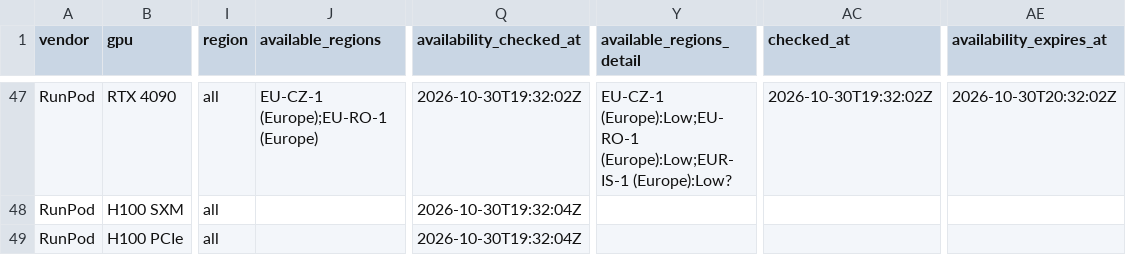
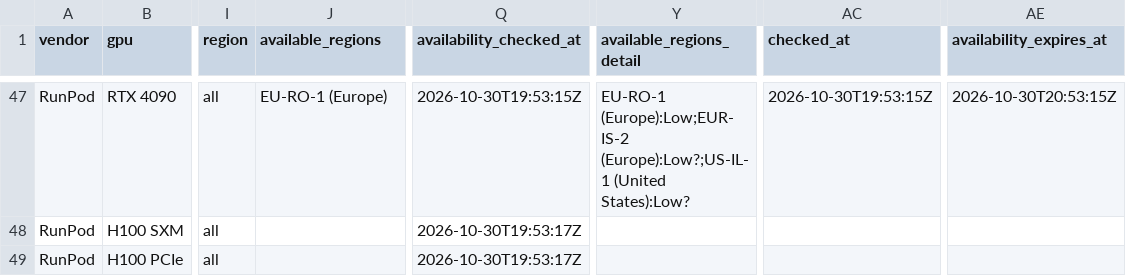
Before and after one commit to connormatthewdouglas/agent-work-stack-deals, a CSV file: latest/feed_enriched_v2_latest.csv, drawn as a sheet; only a part is shown, gaps mark what is left out; the diff covers the shown part only; the diff names each change by its address in the sheet, - before the commit and + after, or states it on an @@ line.

```diff
--- a/latest/feed_enriched_v2_latest.csv
+++ b/latest/feed_enriched_v2_latest.csv
-J47 (available_regions): EU-CZ-1 (Europe);EU-RO-1 (Europe)
+J47 (available_regions): EU-RO-1 (Europe)
-Q47 (availability_checked_at): 2026-10-30T19:32:02Z
+Q47 (availability_checked_at): 2026-10-30T19:53:15Z
-Y47 (available_regions_detail): EU-CZ-1 (Europe):Low;EU-RO-1 (Europe):Low;EUR-IS-1 (Europe):Low?
+Y47 (available_regions_detail): EU-RO-1 (Europe):Low;EUR-IS-2 (Europe):Low?;US-IL-1 (United States):Low?
-AC47 (checked_at): 2026-10-30T19:32:02Z
+AC47 (checked_at): 2026-10-30T19:53:15Z
-AE47 (availability_expires_at): 2026-10-30T20:32:02Z
+AE47 (availability_expires_at): 2026-10-30T20:53:15Z
-Q48:Q49 (availability_checked_at): 2026-10-30T19:32:04Z
+Q48:Q49 (availability_checked_at): 2026-10-30T19:53:17Z
```
Also changed, not shown: 88 edited cells elsewhere in this file, latest/availability_v2_latest.csv, 3 other files.
